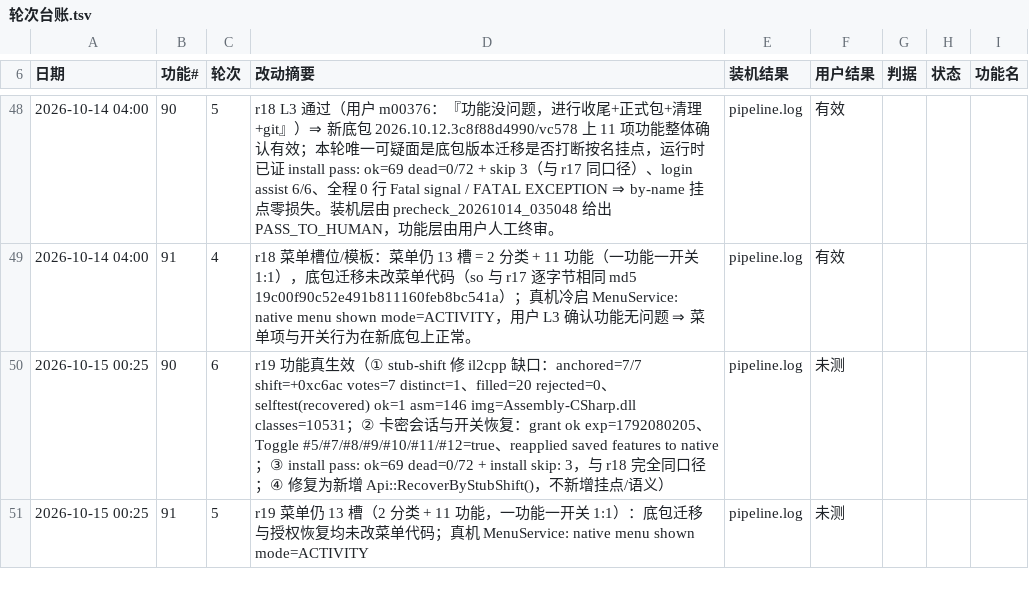
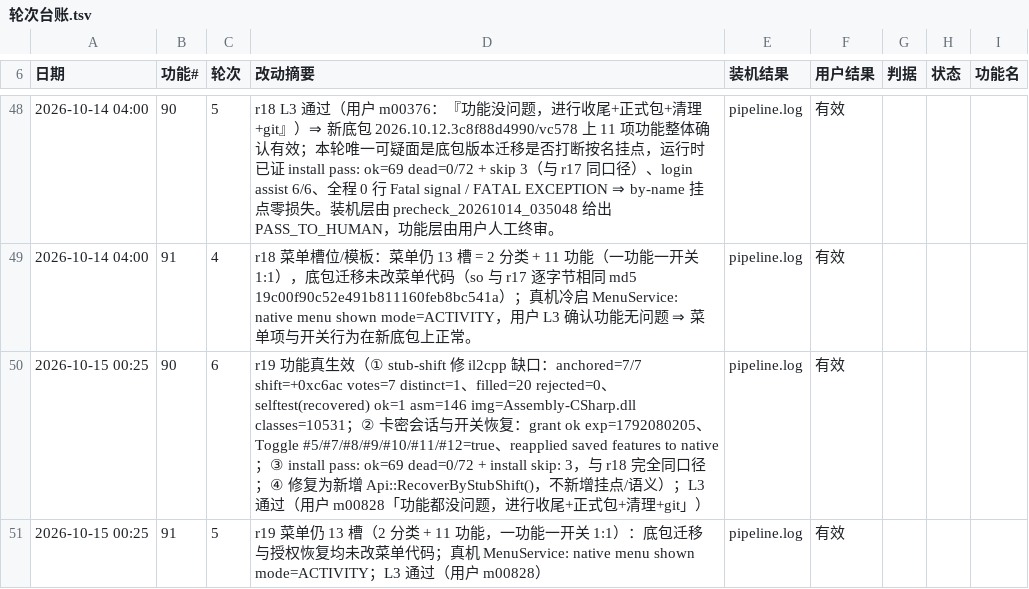
Before and after one commit to Aliang369/nixiang, a TSV file: 10_docs/霓虹深渊2/轮次台账.tsv, drawn as a sheet; only a part is shown, gaps mark what is left out.

Commit message:
docs(霓虹深渊2): r19 收尾 —— 轮次台账/硬约束/路线锁定/状态索引/游戏摘要/底包台账 更新（用户 L3 通过；正式包 md5 857c622f4798a8c8ed7407cc1e0d2491）

```diff
--- a/10_docs/霓虹深渊2/轮次台账.tsv
+++ b/10_docs/霓虹深渊2/轮次台账.tsv
@@ -49,3 +49,3 @@
 2026-10-14 04:00	91	4	r18 菜单槽位/模板：菜单仍 13 槽 = 2 分类 + 11 功能（一功能一开关 1:1），底包迁移未改菜单代码（so 与 r17 逐字节相同 md5 19c00f90c52e491b811160feb8bc541a）；真机冷启 MenuService: native menu shown mode=ACTIVITY，用户 L3 确认功能无问题 ⇒ 菜单项与开关行为在新底包上正常。	pipeline.log	有效
-2026-10-15 00:25	90	6	r19 功能真生效（① stub-shift 修 il2cpp 缺口：anchored=7/7 shift=+0xc6ac votes=7 distinct=1、filled=20 rejected=0、selftest(recovered) ok=1 asm=146 img=Assembly-CSharp.dll classes=10531；② 卡密会话与开关恢复：grant ok exp=1792080205、Toggle #5/#7/#8/#9/#10/#11/#12=true、reapplied saved features to native；③ install pass: ok=69 dead=0/72 + install skip: 3，与 r18 完全同口径；④ 修复为新增 Api::RecoverByStubShift()，不新增挂点/语义）	pipeline.log	未测
-2026-10-15 00:25	91	5	r19 菜单仍 13 槽（2 分类 + 11 功能，一功能一开关 1:1）：底包迁移与授权恢复均未改菜单代码；真机 MenuService: native menu shown mode=ACTIVITY	pipeline.log	未测
+2026-10-15 00:25	90	6	r19 功能真生效（① stub-shift 修 il2cpp 缺口：anchored=7/7 shift=+0xc6ac votes=7 distinct=1、filled=20 rejected=0、selftest(recovered) ok=1 asm=146 img=Assembly-CSharp.dll classes=10531；② 卡密会话与开关恢复：grant ok exp=1792080205、Toggle #5/#7/#8/#9/#10/#11/#12=true、reapplied saved features to native；③ install pass: ok=69 dead=0/72 + install skip: 3，与 r18 完全同口径；④ 修复为新增 Api::RecoverByStubShift()，不新增挂点/语义）；L3 通过（用户 m00828「功能都没问题，进行收尾+正式包+清理+git」）	pipeline.log	有效
+2026-10-15 00:25	91	5	r19 菜单仍 13 槽（2 分类 + 11 功能，一功能一开关 1:1）：底包迁移与授权恢复均未改菜单代码；真机 MenuService: native menu shown mode=ACTIVITY；L3 通过（用户 m00828）	pipeline.log	有效
```
Also changed, not shown: 5 other files.
